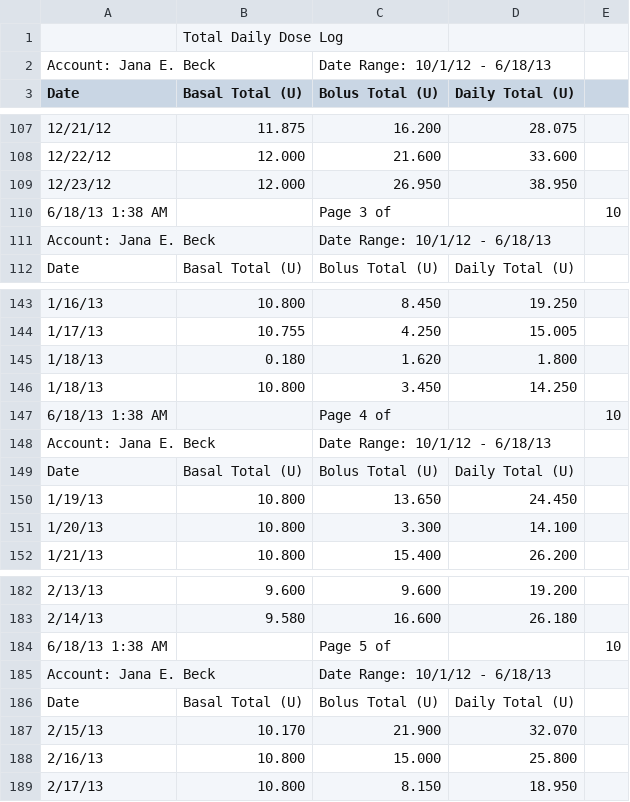
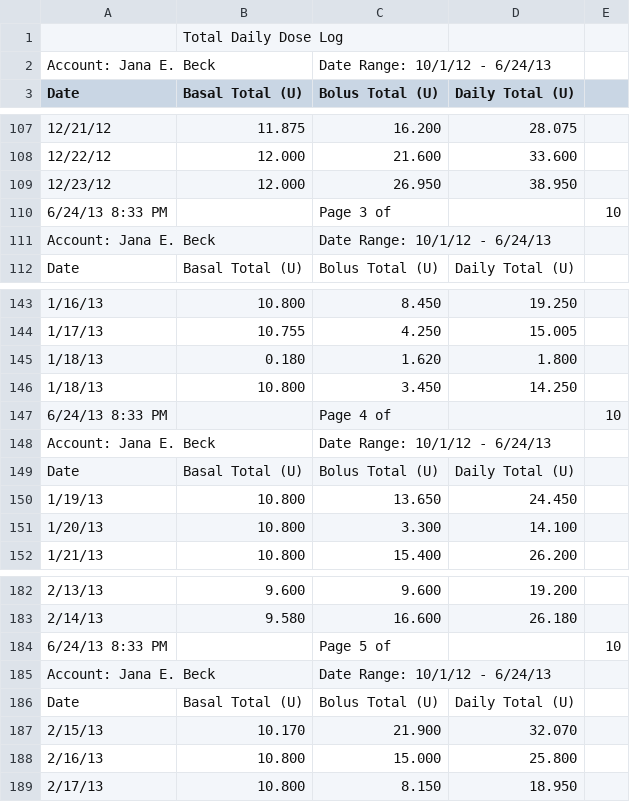
Before and after one commit to dmblue12/iPancreas-archive, a CSV file: public/from 2012.10.01 TDD.csv, drawn as a sheet; only a part is shown, gaps mark what is left out; the diff covers the shown part only; the diff names each change by its address in the sheet, - before the commit and + after, or states it on an @@ line.

```diff
--- a/public/from 2012.10.01 TDD.csv
+++ b/public/from 2012.10.01 TDD.csv
-C2 (Bolus Total (U)): Date Range: 10/1/12 - 6/18/13
+C2 (Bolus Total (U)): Date Range: 10/1/12 - 6/24/13
-A110 (Date): 6/18/13 1:38 AM
+A110 (Date): 6/24/13 8:33 PM
-C111 (Bolus Total (U)): Date Range: 10/1/12 - 6/18/13
+C111 (Bolus Total (U)): Date Range: 10/1/12 - 6/24/13
-A147 (Date): 6/18/13 1:38 AM
+A147 (Date): 6/24/13 8:33 PM
-C148 (Bolus Total (U)): Date Range: 10/1/12 - 6/18/13
+C148 (Bolus Total (U)): Date Range: 10/1/12 - 6/24/13
-A184 (Date): 6/18/13 1:38 AM
+A184 (Date): 6/24/13 8:33 PM
-C185 (Bolus Total (U)): Date Range: 10/1/12 - 6/18/13
+C185 (Bolus Total (U)): Date Range: 10/1/12 - 6/24/13
```
Also changed, not shown: 16 added rows, 8 removed rows, 4 moved rows and 5 edited cells elsewhere in this file, public/from 2012.10.01 BG.csv, 1 other file.
